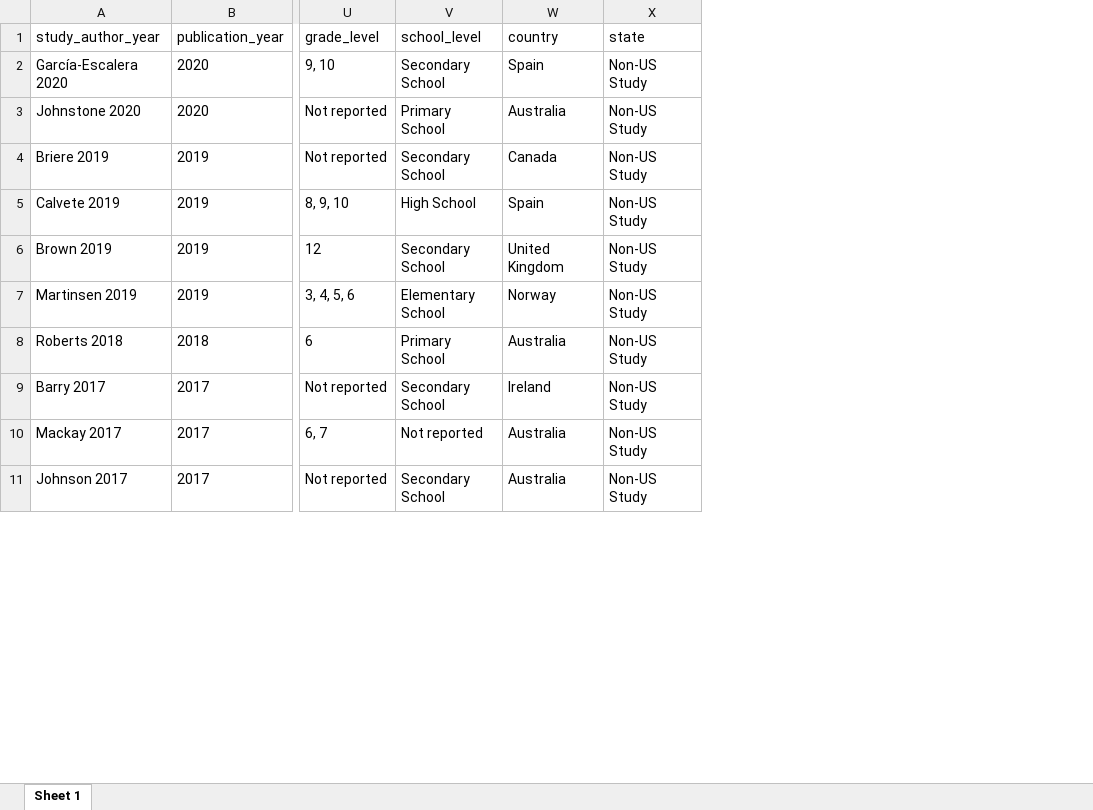
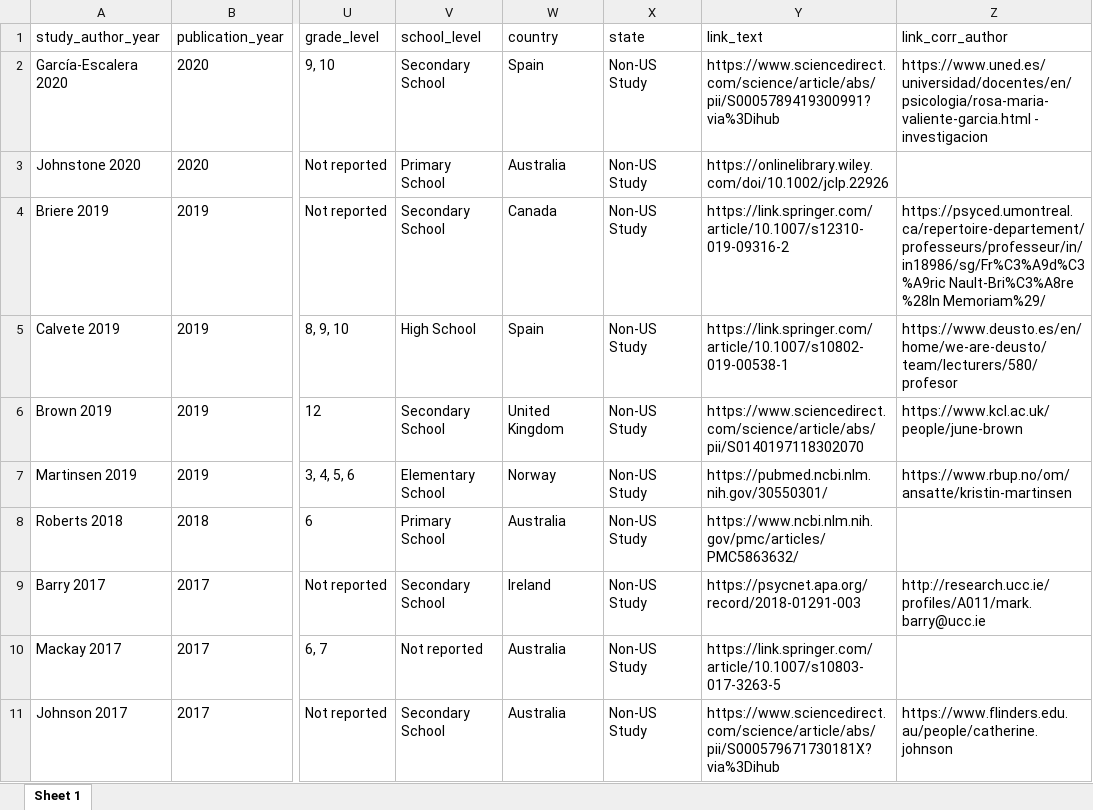
Before and after one commit to HEDCO-Institute/Depression_Prevention_Overview, an Excel workbook: outputs/data_dashboard/data/dpo_app_data.xlsx, sheet Sheet 1, drawn as a sheet; only a part is shown, gaps mark what is left out; values as stored, in another font and other column widths than the file's, no borders; the diff names each change by its address in the sheet, - before the commit and + after, or states it on an @@ line.

Commit message:
Adding links to dashboard and splitting into two files (data cleaning & app)

```diff
--- a/outputs/data_dashboard/data/dpo_app_data.xlsx (sheet Sheet 1)
+++ b/outputs/data_dashboard/data/dpo_app_data.xlsx (sheet Sheet 1)
+column Y (link_text), rows 2-11: https://www.sciencedirect.com/science/article/abs/pii/S0005789419300991?via%3Dihub | https://onlinelibrary.wiley.com/doi/10.1002/jclp.22926 | https://link.springer.com/article/10.1007/s12310-019-09316-2 | https://link.springer.com/article/10.1007/s10802-019-00538-1 | https://www.sciencedirect.com/science/article/abs/pii/S0140197118302070 | https://pubmed.ncbi.nlm.nih.gov/30550301/ | https://www.ncbi.nlm.nih.gov/pmc/articles/PMC5863632/ | https://psycnet.apa.org/record/2018-01291-003 | https://link.springer.com/article/10.1007/s10803-017-3263-5 | https://www.sciencedirect.com/science/article/abs/pii/S000579671730181X?via%3Dihub
+column Z (link_corr_author), rows 2-11: https://www.uned.es/universidad/docentes/en/psicologia/rosa-maria-valiente-garcia.html - investigacion |  | https://psyced.umontreal.ca/repertoire-departement/professeurs/professeur/in/in18986/sg/Fr%C3%A9d%C3%A9ric Nault-Bri%C3%A8re %28In Memoriam%29/ | https://www.deusto.es/en/home/we-are-deusto/team/lecturers/580/profesor | https://www.kcl.ac.uk/people/june-brown | https://www.rbup.no/om/ansatte/kristin-martinsen |  | http://research.ucc.ie/profiles/A011/mark.barry@ucc.ie |  | https://www.flinders.edu.au/people/catherine.johnson
```
Also changed, not shown: 5 other files.
